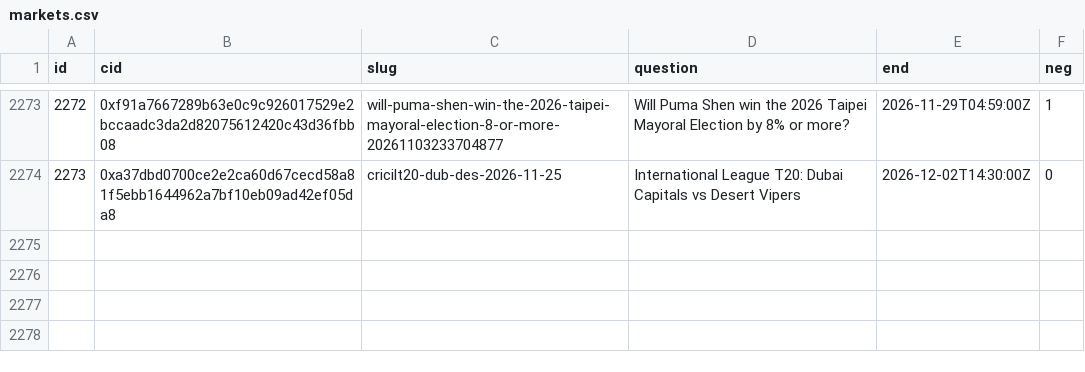
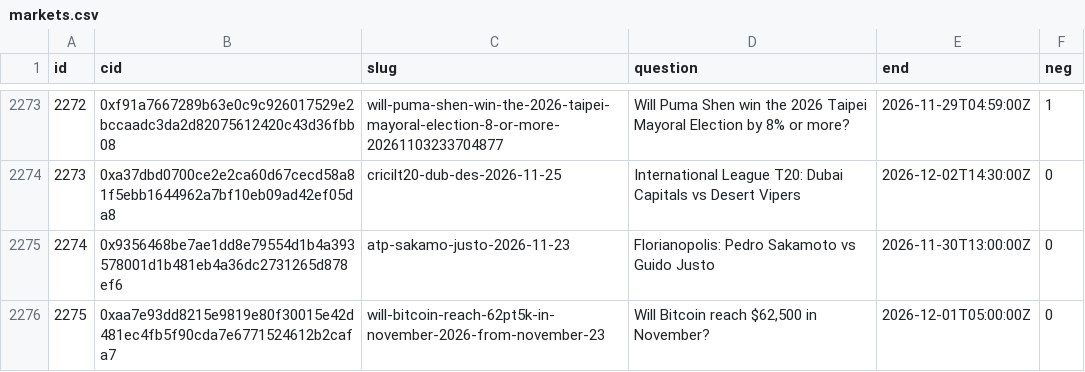
Before and after one commit to 2akklaktu-hue/polymarket, a CSV file: data/live/markets.csv, drawn as a sheet; only a part is shown, gaps mark what is left out.

```diff
--- a/data/live/markets.csv
+++ b/data/live/markets.csv
@@ -2274 +2274,3 @@ id,cid,slug,question,end,neg
 2273,0xa37dbd0700ce2e2ca60d67cecd58a81f5ebb1644962a7bf10eb09ad42ef05da8,cricilt20-dub-des-2026-11-25,International League T20: Dubai Capitals vs Desert Vipers,2026-12-02T14:30:00Z,0
+2274,0x9356468be7ae1dd8e79554d1b4a393578001d1b481eb4a36dc2731265d878ef6,atp-sakamo-justo-2026-11-23,Florianopolis: Pedro Sakamoto vs Guido Justo,2026-11-30T13:00:00Z,0
+2275,0xaa7e93dd8215e9819e80f30015e42d481ec4fb5f90cda7e6771524612b2cafa7,will-bitcoin-reach-62pt5k-in-november-2026-from-november-23,"Will Bitcoin reach $62,500 in November?",2026-12-01T05:00:00Z,0
```
Also changed, not shown: 2 other files.
